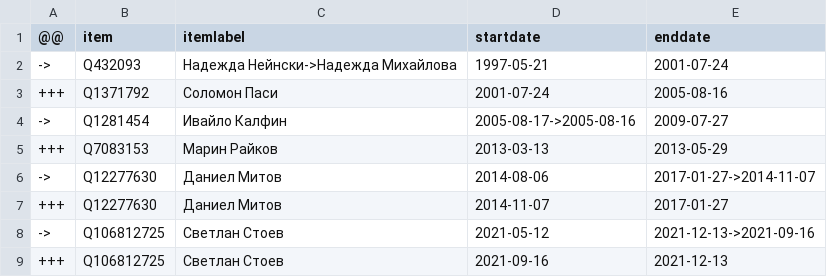
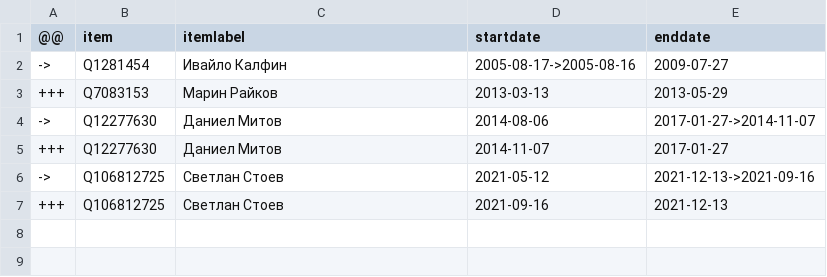
Before and after one commit to every-politician-scrapers/bulgaria-cabinet, a CSV file: sources/foreign-bgwiki/diff.csv, drawn as a sheet.

```diff
--- a/sources/foreign-bgwiki/diff.csv
+++ b/sources/foreign-bgwiki/diff.csv
@@ -1,4 +1,2 @@
 @@,item,itemlabel,startdate,enddate
-->,Q432093,Надежда Нейнски->Надежда Михайлова,1997-05-21,2001-07-24
-+++,Q1371792,Соломон Паси,2001-07-24,2005-08-16
 ->,Q1281454,Ивайло Калфин,2005-08-17->2005-08-16,2009-07-27
```
Also changed, not shown: sources/foreign-bgwiki/wikidata.csv, sources/interior-bgwiki/wikidata.csv, 3 other files.
